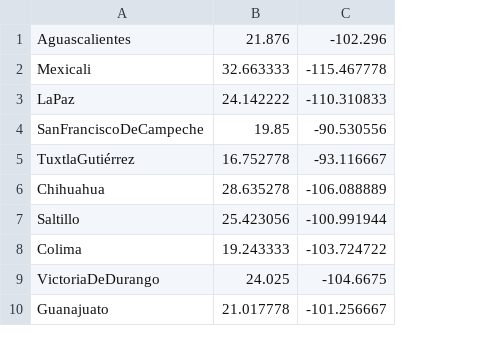
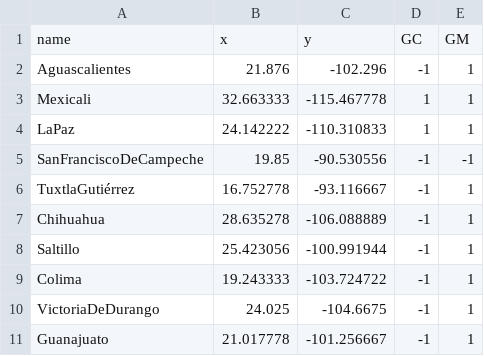
Before and after one commit to ZoeCD/TSP-Simulated-annealing-and-Genetic-Algorithms, a CSV file: Data/cities.csv, drawn as a sheet; only a part is shown; addresses are those after the commit; the diff names each change by its address in the sheet, - before the commit and + after, or states it on an @@ line.

```diff
--- a/Data/cities.csv
+++ b/Data/cities.csv
+column D, rows 2-11: -1 | 1 | 1 | -1 | -1 | -1 | -1 | -1 | -1 | -1
+column E, rows 2-11: 1 | 1 | 1 | -1 | 1 | 1 | 1 | 1 | 1 | 1
+row 1: name | x | y | GC | GM
```
Also changed, not shown: 7 other files.
